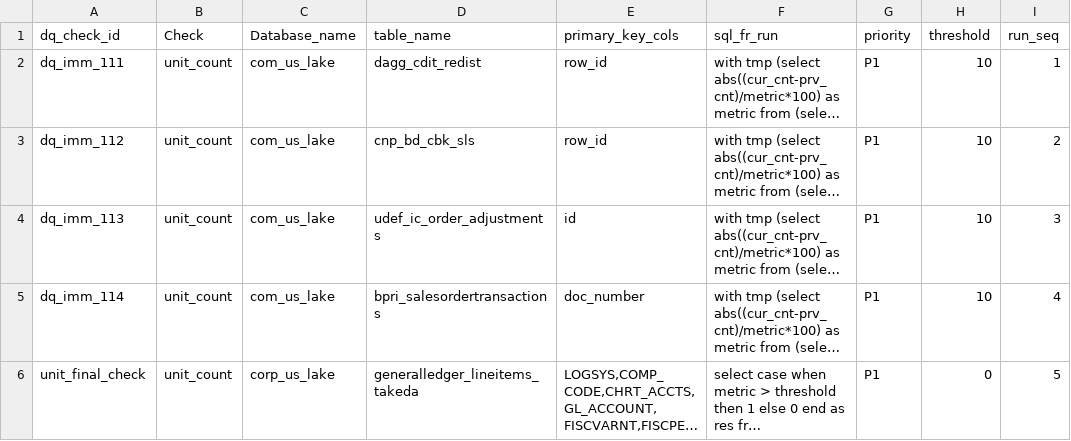
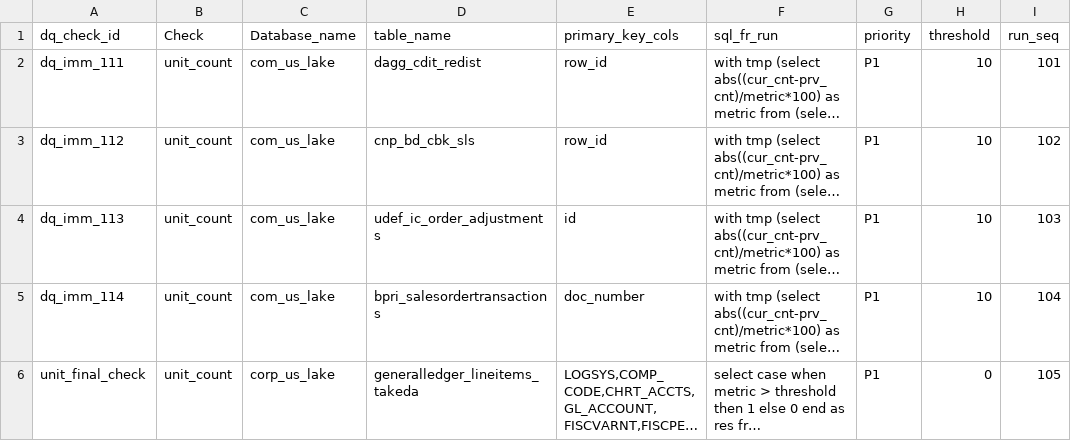
Before and after one commit to takeda-masud/dq-checks, a CSV file: dq_imm_rule_lake_crc.csv, drawn as a sheet; long unchanged cells end in …; the diff names each change by its address in the sheet, - before the commit and + after, or states it on an @@ line.

```diff
--- a/dq_imm_rule_lake_crc.csv
+++ b/dq_imm_rule_lake_crc.csv
-I2 (run_seq): 1
+I2 (run_seq): 101
-I3 (run_seq): 2
+I3 (run_seq): 102
-I4 (run_seq): 3
+I4 (run_seq): 103
-I5 (run_seq): 4
+I5 (run_seq): 104
-I6 (run_seq): 5
+I6 (run_seq): 105
```
Also changed, not shown: pat_dq_rule_lake_mon.csv, pat_dq_rule_lake_mon_crc.csv.
